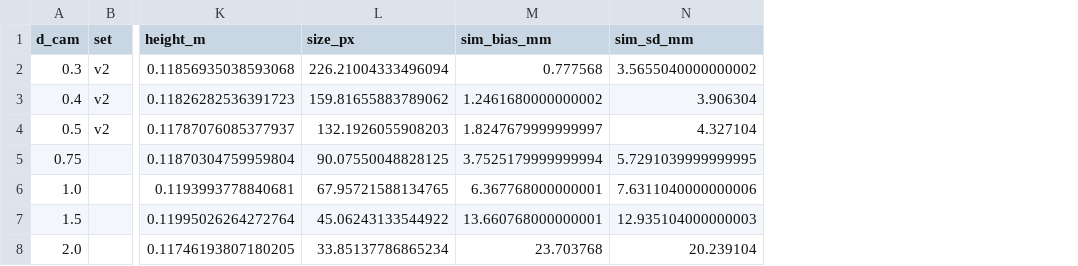
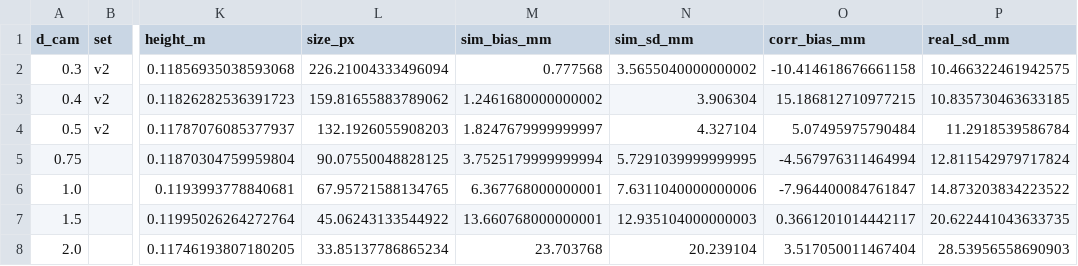
Before and after one commit to Atomic-add/SCMS_IntegratedProject.github.io, a CSV file: results/aruco_noise_real.csv, drawn as a sheet; only a part is shown, gaps mark what is left out; the diff names each change by its address in the sheet, - before the commit and + after, or states it on an @@ line.

Commit message:
Correct the real camera's ArUco range bias in perception
The real camera reads marker ranges long by about 14 mm + 2.4 % (tape
distances 0.38-2.08 m, results/hardware/aruco_cam*). The fit is stored as
"range_correction" in config/camera_real.json (experiments/aruco_real_noise.py
--write) and removed in aruco.measure, so the EKF and docking both get
corrected ranges (now within +-1 cm of the tape).

- EKF: load_estimation_config(camera=...) sets range_bias_r2 to 0 and uses the
  camera's range_sd when the camera file corrects its own bias (no sim bias
  subtracted twice); main.py passes the camera file.
- IBVS: p* is drawn at the range PnP reads at the true stop range, so the
  robot stops at 0.356 m instead of ~2 cm closer.
- The sim camera file has no range_correction: sim runs are unchanged
  (corridor and lab track dock, control_test and estimation_test pass).

```diff
--- a/results/aruco_noise_real.csv
+++ b/results/aruco_noise_real.csv
+column O (corr_bias_mm), rows 2-8: -10.414618676661158 | 15.186812710977215 | 5.07495975790484 | -4.567976311464994 | -7.964400084761847 | 0.3661201014442117 | 3.517050011467404
+column P (real_sd_mm), rows 2-8: 10.466322461942575 | 10.835730463633185 | 11.2918539586784 | 12.811542979717824 | 14.873203834223522 | 20.622441043633735 | 28.53956558690903
```
Also changed, not shown: 9 other files.
